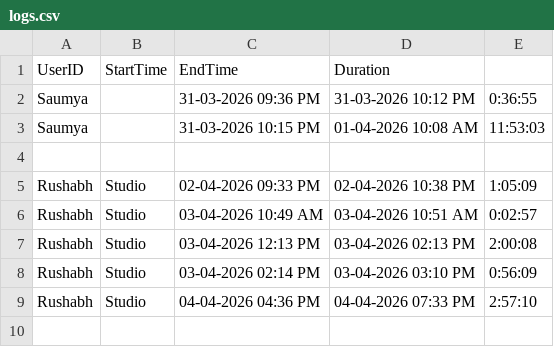
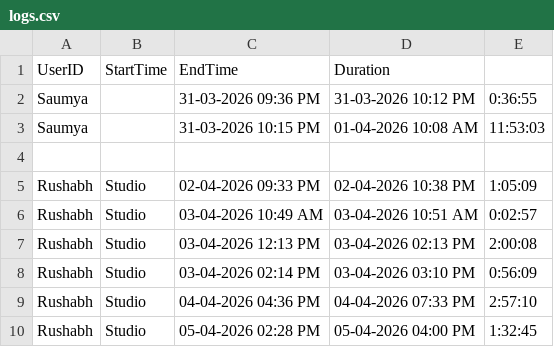
Before and after one commit to R9Zc/Ro-Tracker-V-2.0, a CSV file: logs.csv, drawn as a sheet; the diff names each change by its address in the sheet, - before the commit and + after, or states it on an @@ line.

```diff
--- a/logs.csv
+++ b/logs.csv
+row 10: Rushabh | Studio | 05-04-2026 02:28 PM | 05-04-2026 04:00 PM | 1:32:45
```
Also changed, not shown: 1 other file.
